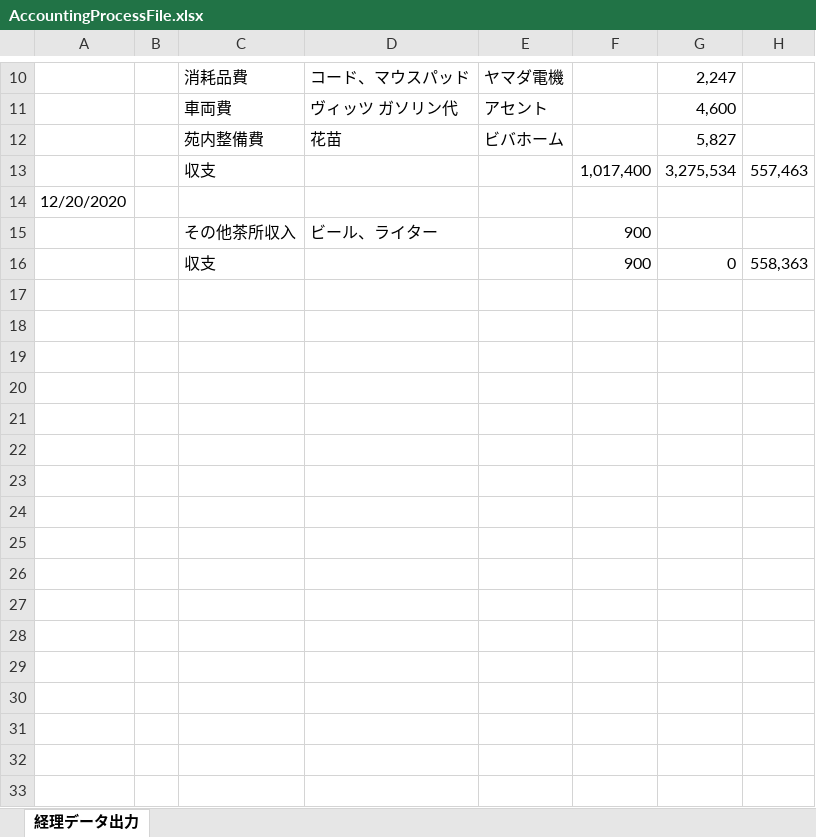
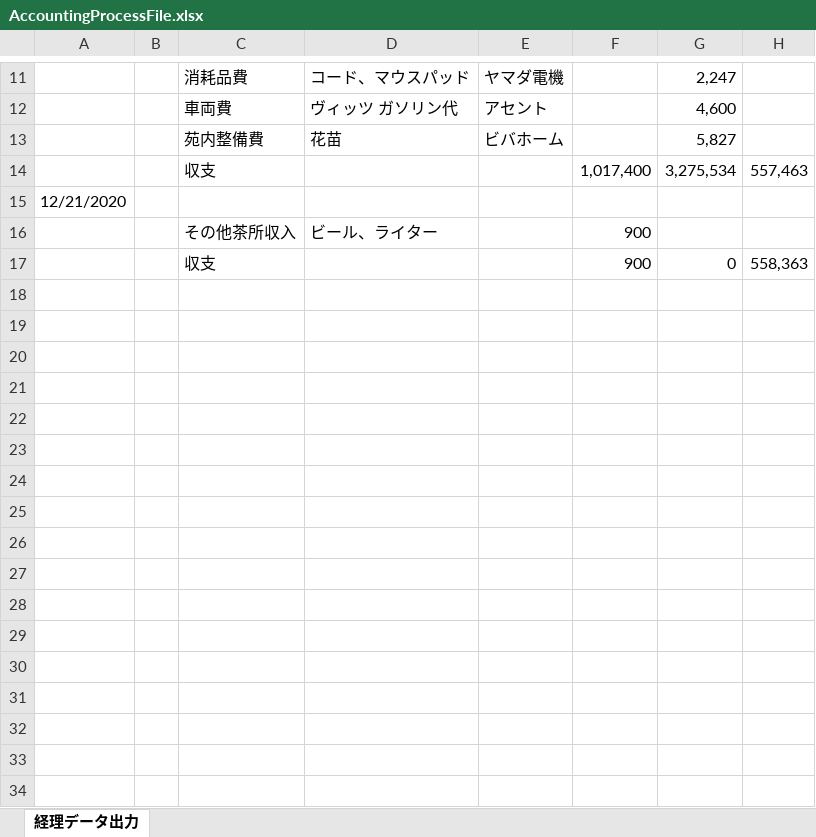
Before and after one commit to kenjouhayashibateam/AccountingProcess_ver0.3, an Excel workbook: WPF/bin/Debug/files/AccountingProcessFile.xlsx, sheet 経理データ出力, drawn as a sheet; only a part is shown, gaps mark what is left out; values as stored, in another font and other column widths than the file's, no borders; addresses are those after the commit; the diff covers the shown part only; the diff names each change by its address in the sheet, - before the commit and + after, or states it on an @@ line.

```diff
--- a/WPF/bin/Debug/files/AccountingProcessFile.xlsx (sheet 経理データ出力)
+++ b/WPF/bin/Debug/files/AccountingProcessFile.xlsx (sheet 経理データ出力)
-A15: 12/20/2020
+A15: 12/21/2020
+row 18: (empty)
+row 19: (empty)
+row 20: (empty)
+row 21: (empty)
+row 22: (empty)
+row 23: (empty)
+row 24: (empty)
+row 25: (empty)
+row 26: (empty)
+row 27: (empty)
+row 28: (empty)
+row 29: (empty)
+row 30: (empty)
+row 31: (empty)
+row 32: (empty)
+row 33: (empty)
+row 34: (empty)
```
Also changed, not shown: 19 added rows and 2 edited cells elsewhere in this sheet, 18 other files.
